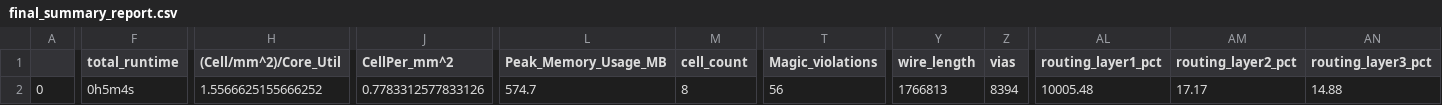
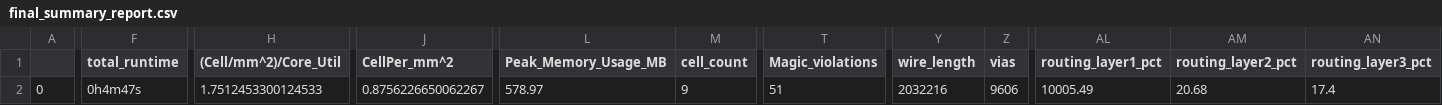
Before and after one commit to mattvenn/zero_to_asic_mpw4, a CSV file: signoff/user_project_wrapper/final_summary_report.csv, drawn as a sheet; only a part is shown, gaps mark what is left out; the diff covers the shown part only; the diff names each change by its address in the sheet, - before the commit and + after, or states it on an @@ line.

```diff
--- a/signoff/user_project_wrapper/final_summary_report.csv
+++ b/signoff/user_project_wrapper/final_summary_report.csv
-F2 (total_runtime): 0h5m4s
+F2 (total_runtime): 0h4m47s
-H2 ((Cell/mm^2)/Core_Util): 1.5566625155666252
+H2 ((Cell/mm^2)/Core_Util): 1.7512453300124533
-J2 (CellPer_mm^2): 0.7783312577833126
+J2 (CellPer_mm^2): 0.8756226650062267
-L2 (Peak_Memory_Usage_MB): 574.7
+L2 (Peak_Memory_Usage_MB): 578.97
-M2 (cell_count): 8
+M2 (cell_count): 9
-T2 (Magic_violations): 56
+T2 (Magic_violations): 51
-Y2 (wire_length): 1766813
+Y2 (wire_length): 2032216
-Z2 (vias): 8394
+Z2 (vias): 9606
-AL2 (routing_layer1_pct): 10005.48
+AL2 (routing_layer1_pct): 10005.49
-AM2 (routing_layer2_pct): 17.17
+AM2 (routing_layer2_pct): 20.68
-AN2 (routing_layer3_pct): 14.88
+AN2 (routing_layer3_pct): 17.4
```
Also changed, not shown: 3 edited cells elsewhere in this file, 19 other files.
